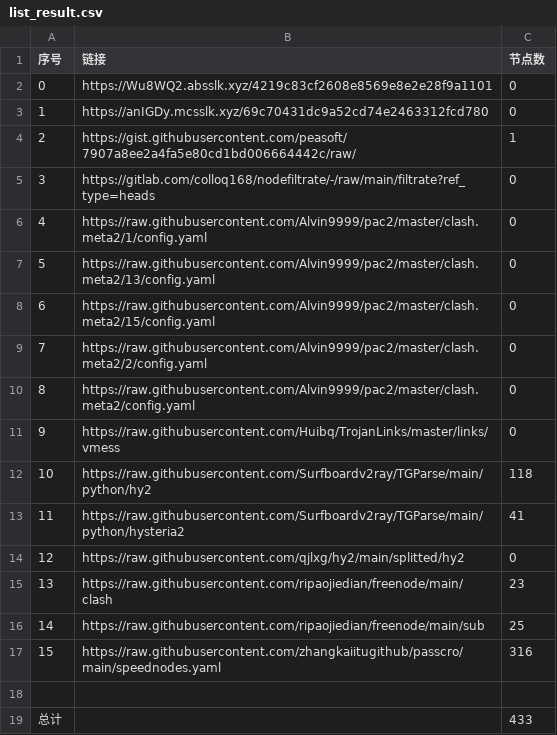
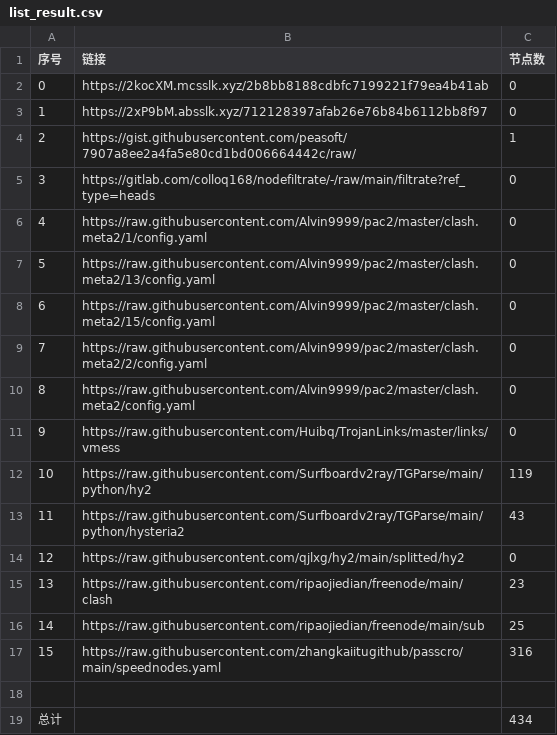
Before and after one commit to x698/NoMoreWalls, a CSV file: list_result.csv, drawn as a sheet.

```diff
--- a/list_result.csv
+++ b/list_result.csv
@@ -1,4 +1,4 @@
 序号,链接,节点数
-0,https://Wu8WQ2.absslk.xyz/4219c83cf2608e8569e8e2e28f9a1101,0
-1,https://anIGDy.mcsslk.xyz/69c70431dc9a52cd74e2463312fcd780,0
+0,https://2kocXM.mcsslk.xyz/2b8bb8188cdbfc7199221f79ea4b41ab,0
+1,https://2xP9bM.absslk.xyz/712128397afab26e76b84b6112bb8f97,0
 2,https://gist.githubusercontent.com/peasoft/7907a8ee2a4fa5e80cd1bd006664442c/raw/,1
@@ -11,4 +11,4 @@
 9,https://raw.githubusercontent.com/Huibq/TrojanLinks/master/links/vmess,0
-10,https://raw.githubusercontent.com/Surfboardv2ray/TGParse/main/python/hy2,118
-11,https://raw.githubusercontent.com/Surfboardv2ray/TGParse/main/python/hysteria2,41
+10,https://raw.githubusercontent.com/Surfboardv2ray/TGParse/main/python/hy2,119
+11,https://raw.githubusercontent.com/Surfboardv2ray/TGParse/main/python/hysteria2,43
 12,https://raw.githubusercontent.com/qjlxg/hy2/main/splitted/hy2,0
@@ -18,2 +18,2 @@
 
-总计,,433
+总计,,434
```
Also changed, not shown: 6 other files.
